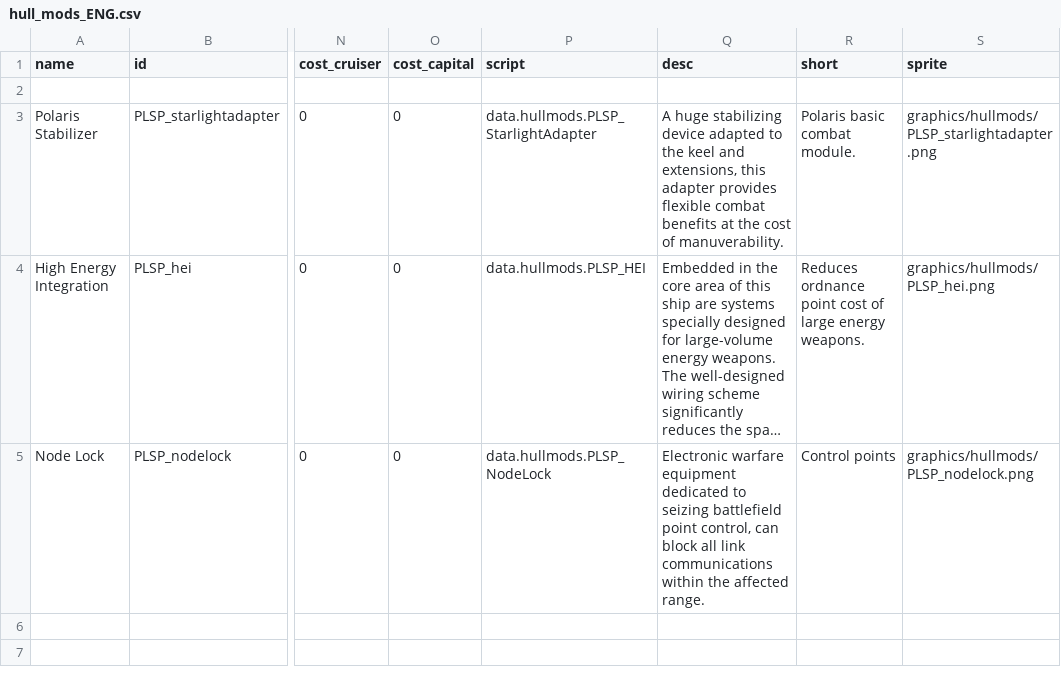
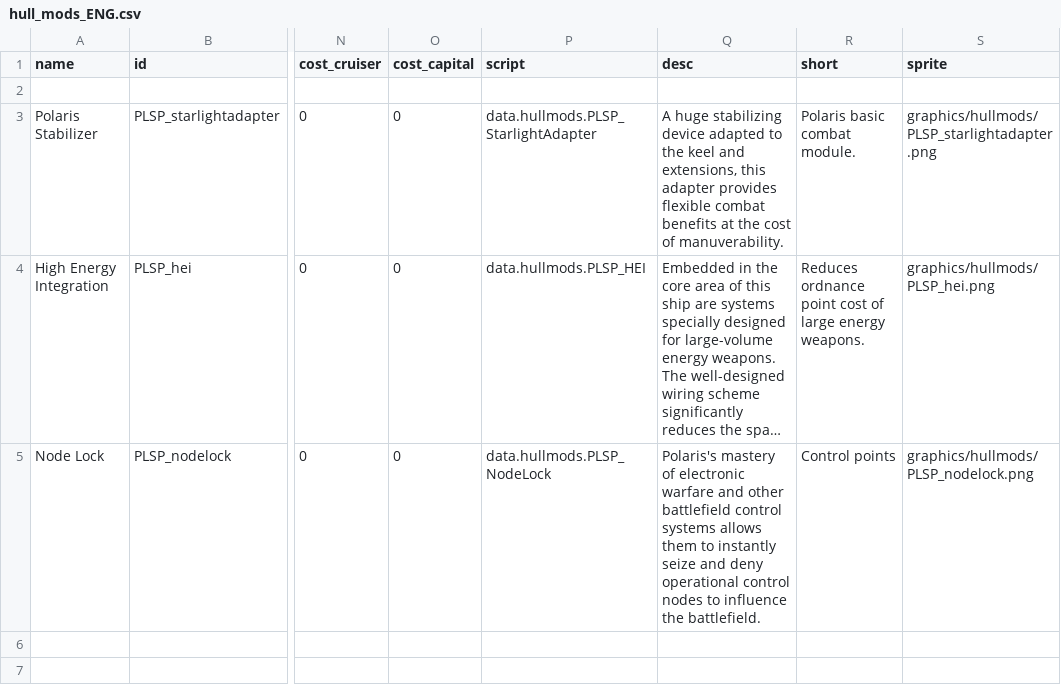
Before and after one commit to Iriscoral/StarsectorPolaris, a CSV file: data/hullmods/hull_mods_ENG.csv, drawn as a sheet; only a part is shown, gaps mark what is left out; long unchanged cells end in …; the diff names each change by its address in the sheet, - before the commit and + after, or states it on an @@ line.

Commit message:
Add files via upload

```diff
--- a/data/hullmods/hull_mods_ENG.csv
+++ b/data/hullmods/hull_mods_ENG.csv
-Q5 (desc): Electronic warfare equipment dedicated to seizing battlefield point control, can block all link communications within the affected range.
+Q5 (desc): Polaris's mastery of electronic warfare and other battlefield control systems allows them to instantly seize and deny operational control nodes to influence the battlefield.
```
